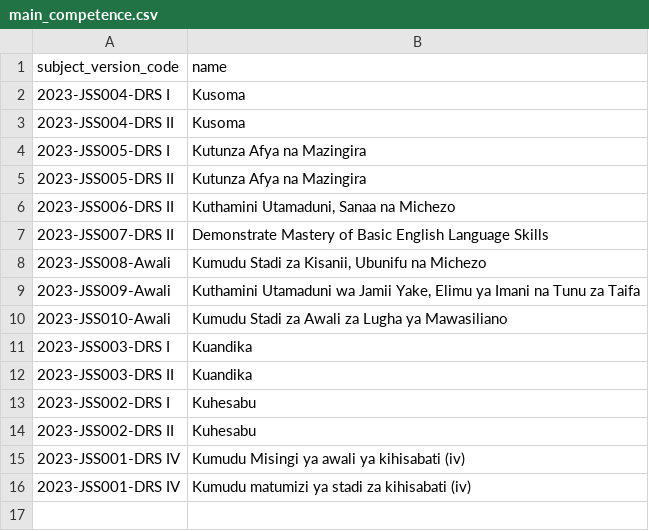
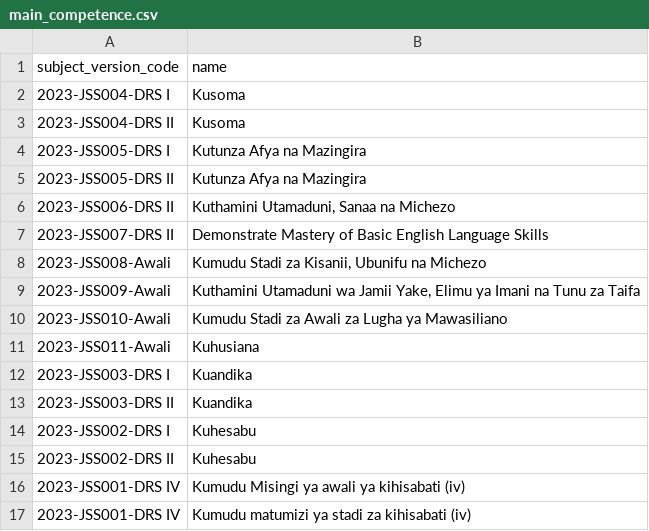
Before and after one commit to Ryobalj/jamiikazini-pro, a CSV file: syllabus/csv/main_competence.csv, drawn as a sheet; the diff names each change by its address in the sheet, - before the commit and + after, or states it on an @@ line.

```diff
--- a/syllabus/csv/main_competence.csv
+++ b/syllabus/csv/main_competence.csv
+row 11: 2023-JSS011-Awali | Kuhusiana
```
Also changed, not shown: syllabus/csv/learning_activity.csv, syllabus/csv/specific_competence.csv, 3 other files.
